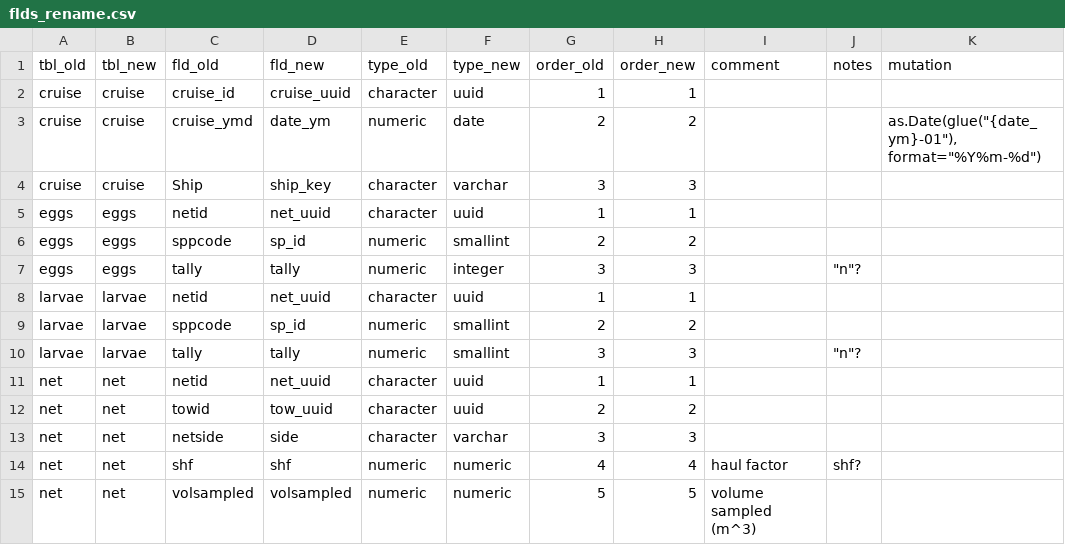
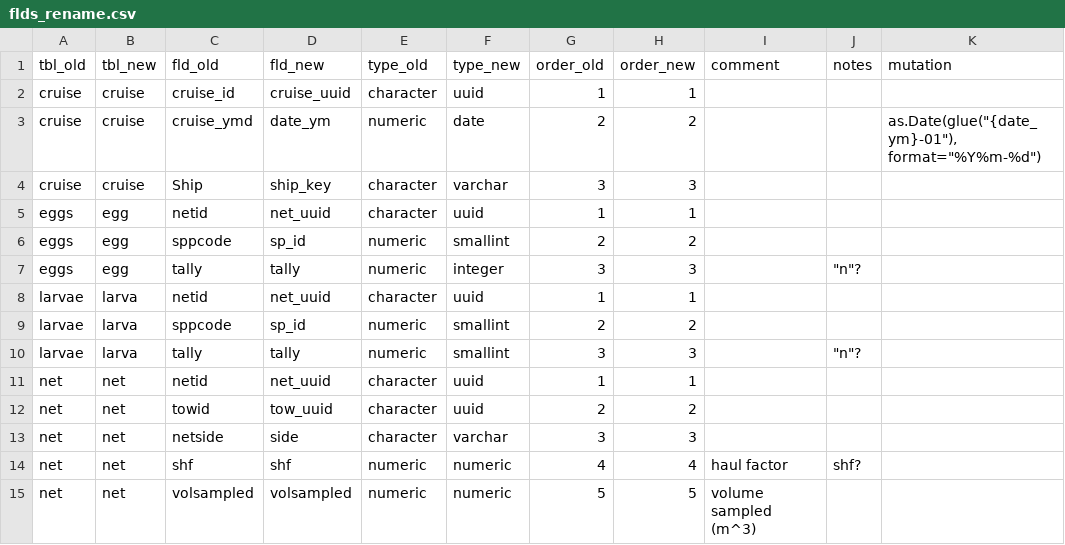
Before and after one commit to CalCOFI/workflows, a CSV file: data/ingest/noaa-calcofi-db/flds_rename.csv, drawn as a sheet; only a part is shown.

```diff
--- a/data/ingest/noaa-calcofi-db/flds_rename.csv
+++ b/data/ingest/noaa-calcofi-db/flds_rename.csv
@@ -4,8 +4,8 @@ cruise,cruise,cruise_ymd,date_ym,numeric,date,2,2,,,"as.Date(glue(""{date_ym}-01
 cruise,cruise,Ship,ship_key,character,varchar,3,3,,,
-eggs,eggs,netid,net_uuid,character,uuid,1,1,,,
-eggs,eggs,sppcode,sp_id,numeric,smallint,2,2,,,
-eggs,eggs,tally,tally,numeric,integer,3,3,,"""n""?",
-larvae,larvae,netid,net_uuid,character,uuid,1,1,,,
-larvae,larvae,sppcode,sp_id,numeric,smallint,2,2,,,
-larvae,larvae,tally,tally,numeric,smallint,3,3,,"""n""?",
+eggs,egg,netid,net_uuid,character,uuid,1,1,,,
+eggs,egg,sppcode,sp_id,numeric,smallint,2,2,,,
+eggs,egg,tally,tally,numeric,integer,3,3,,"""n""?",
+larvae,larva,netid,net_uuid,character,uuid,1,1,,,
+larvae,larva,sppcode,sp_id,numeric,smallint,2,2,,,
+larvae,larva,tally,tally,numeric,smallint,3,3,,"""n""?",
 net,net,netid,net_uuid,character,uuid,1,1,,,
```
Also changed, not shown: 3 other files.
